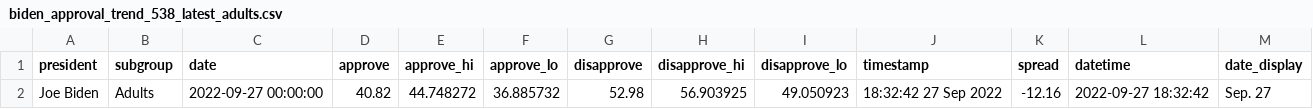
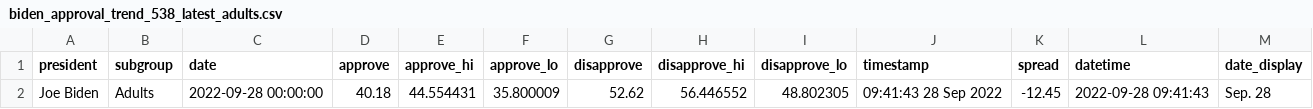
Before and after one commit to gridviz/biden-polls, a CSV file: data/processed/biden_approval_trend_538_latest_adults.csv, drawn as a sheet.

```diff
--- a/data/processed/biden_approval_trend_538_latest_adults.csv
+++ b/data/processed/biden_approval_trend_538_latest_adults.csv
@@ -1,2 +1,2 @@
 president,subgroup,date,approve,approve_hi,approve_lo,disapprove,disapprove_hi,disapprove_lo,timestamp,spread,datetime,date_display
-Joe Biden,Adults,2022-09-27 00:00:00,40.82,44.748272,36.885732,52.98,56.903925,49.050923,18:32:42 27 Sep 2022,-12.16,2022-09-27 18:32:42,Sep. 27
+Joe Biden,Adults,2022-09-28 00:00:00,40.18,44.554431,35.800009,52.62,56.446552,48.802305,09:41:43 28 Sep 2022,-12.45,2022-09-28 09:41:43,Sep. 28
```
Also changed, not shown: data/processed/biden_approval_trend_538_adults.csv, data/processed/biden_approval_trend_538_all_polls.csv, 3 other files.
